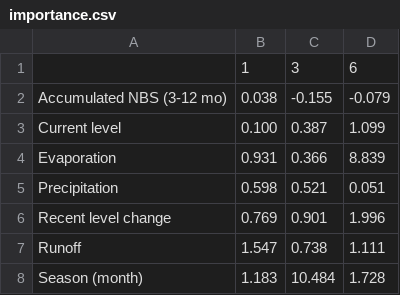
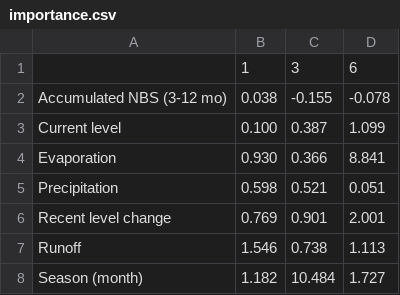
Before and after one commit to samuspdf/Great_Lakes_level, a CSV file: data/processed/importance.csv, drawn as a sheet.

```diff
--- a/data/processed/importance.csv
+++ b/data/processed/importance.csv
@@ -1,8 +1,8 @@
 ,1,3,6
-Accumulated NBS (3-12 mo),0.038,-0.155,-0.079
+Accumulated NBS (3-12 mo),0.038,-0.155,-0.078
 Current level,0.100,0.387,1.099
-Evaporation,0.931,0.366,8.839
+Evaporation,0.930,0.366,8.841
 Precipitation,0.598,0.521,0.051
-Recent level change,0.769,0.901,1.996
-Runoff,1.547,0.738,1.111
-Season (month),1.183,10.484,1.728
+Recent level change,0.769,0.901,2.001
+Runoff,1.546,0.738,1.113
+Season (month),1.182,10.484,1.727
```
Also changed, not shown: data/processed/rmse_by_horizon.csv, 11 other files.
